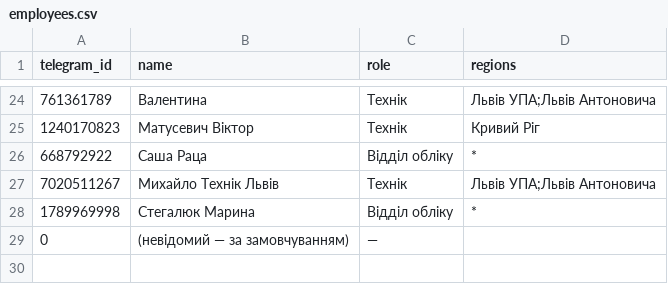
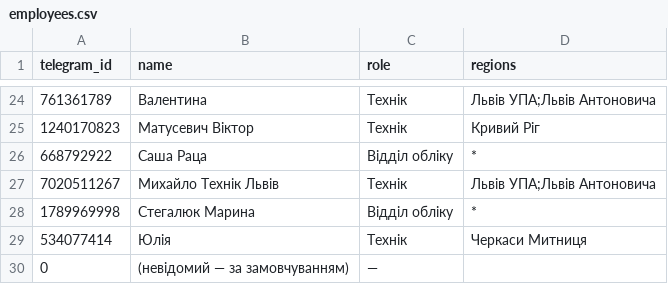
Before and after one commit to bestpressocomua-coder/tovar_besty_bot, a CSV file: bestpresso_bot/data/employees.csv, drawn as a sheet; only a part is shown, gaps mark what is left out.

Commit message:
Add files via upload

```diff
--- a/bestpresso_bot/data/employees.csv
+++ b/bestpresso_bot/data/employees.csv
@@ -28,2 +28,3 @@ telegram_id,name,role,regions
 1789969998,Стегалюк Марина,Відділ обліку,*
+534077414,Юлія,Технік,Черкаси Митниця
 0,(невідомий — за замовчуванням),—,
```
